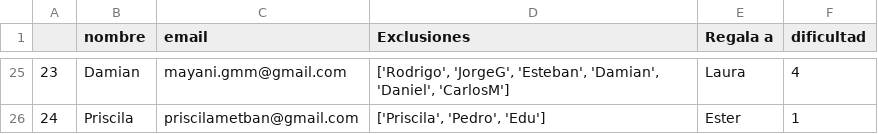
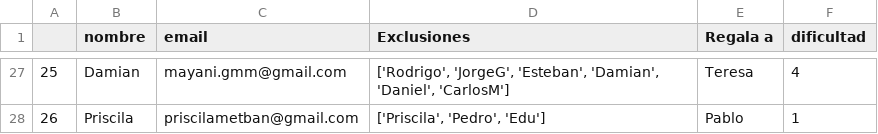
Before and after one commit to GMetola/little_personal_projects, a CSV file: amigo_invisible/resultado_amigo_invisible_2024.csv, drawn as a sheet; only a part is shown, gaps mark what is left out; addresses are those after the commit; the diff covers the shown part only; the diff names each change by its address in the sheet, - before the commit and + after, or states it on an @@ line.

```diff
--- a/amigo_invisible/resultado_amigo_invisible_2024.csv
+++ b/amigo_invisible/resultado_amigo_invisible_2024.csv
@@ column A renumbered from row 6 down @@
-E27 (Regala a): Laura
+E27 (Regala a): Teresa
-E28 (Regala a): Ester
+E28 (Regala a): Pablo
```
Also changed, not shown: 12 added rows, 10 removed rows and 11 edited cells elsewhere in this file, amigo_invisible/amigo_invisible.csv, amigo_invisible/amigo_invisible_2024.csv.
